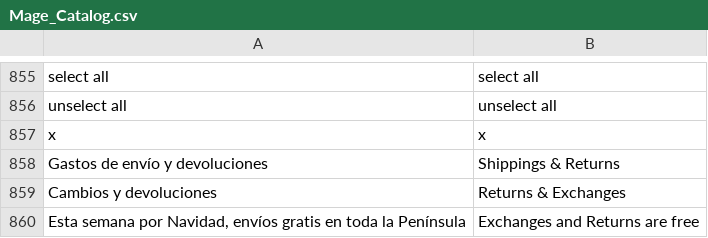
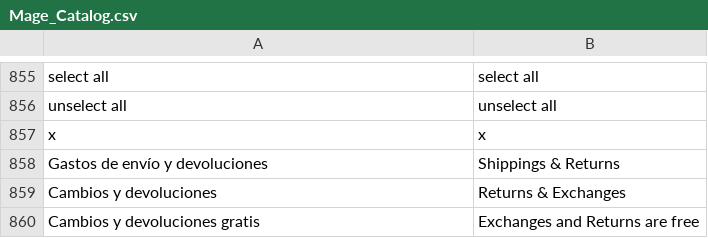
Before and after one commit to ELGANSO/WEARINGMARTE, a CSV file: app/locale/en_US/Mage_Catalog.csv, drawn as a sheet; only a part is shown, gaps mark what is left out.

Commit message:
Cambios pendientes

```diff
--- a/app/locale/en_US/Mage_Catalog.csv
+++ b/app/locale/en_US/Mage_Catalog.csv
@@ -859,2 +859,2 @@
 "Cambios y devoluciones","Returns & Exchanges"
-"Esta semana por Navidad, envíos gratis en toda la Península","Exchanges and Returns are free"
+"Cambios y devoluciones gratis","Exchanges and Returns are free"
```
Also changed, not shown: 5 other files.
